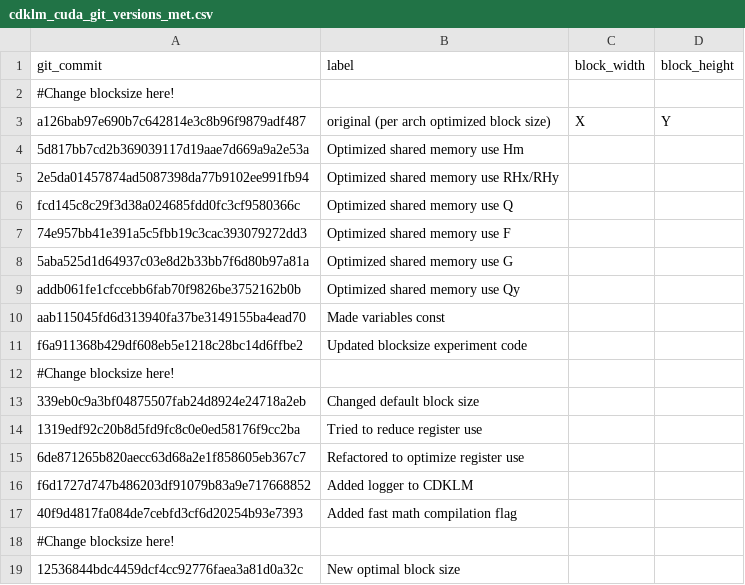
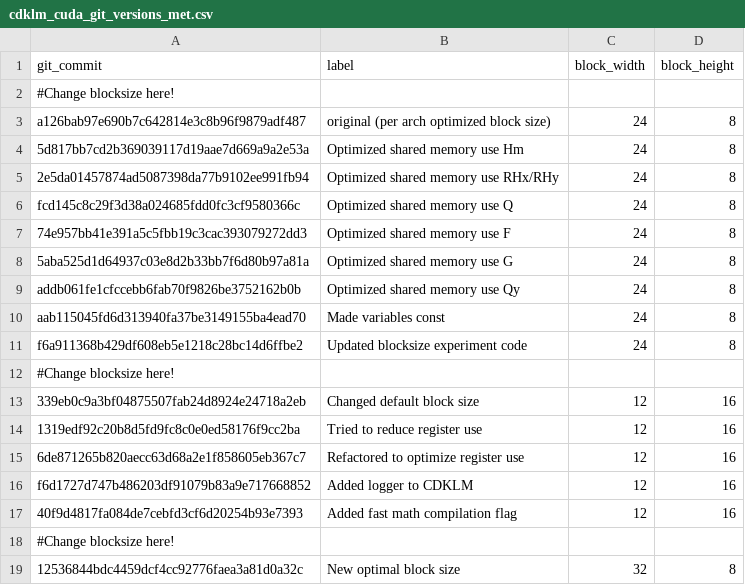
Before and after one commit to metno/gpu-ocean, a CSV file: gpu_ocean/prototypes/scripts/met_p100/cdklm_cuda_git_versions_met.csv, drawn as a sheet.

Commit message:
Added block sizes and specs

```diff
--- a/gpu_ocean/prototypes/scripts/met_p100/cdklm_cuda_git_versions_met.csv
+++ b/gpu_ocean/prototypes/scripts/met_p100/cdklm_cuda_git_versions_met.csv
@@ -2,18 +2,18 @@ git_commit,label,block_width,block_height
 #Change blocksize here!
-"a126bab97e690b7c642814e3c8b96f9879adf487", "original (per arch optimized block size)", X, Y
-"5d817bb7cd2b369039117d19aae7d669a9a2e53a", "Optimized shared memory use Hm",
-"2e5da01457874ad5087398da77b9102ee991fb94", "Optimized shared memory use RHx/RHy",
-"fcd145c8c29f3d38a024685fdd0fc3cf9580366c", "Optimized shared memory use Q",
-"74e957bb41e391a5c5fbb19c3cac393079272dd3", "Optimized shared memory use F",
-"5aba525d1d64937c03e8d2b33bb7f6d80b97a81a", "Optimized shared memory use G",
-"addb061fe1cfccebb6fab70f9826be3752162b0b", "Optimized shared memory use Qy",
-"aab115045fd6d313940fa37be3149155ba4ead70", "Made variables const",
-"f6a911368b429df608eb5e1218c28bc14d6ffbe2", "Updated blocksize experiment code",
+"a126bab97e690b7c642814e3c8b96f9879adf487", "original (per arch optimized block size)", 24, 8
+"5d817bb7cd2b369039117d19aae7d669a9a2e53a", "Optimized shared memory use Hm",           24, 8
+"2e5da01457874ad5087398da77b9102ee991fb94", "Optimized shared memory use RHx/RHy",      24, 8
+"fcd145c8c29f3d38a024685fdd0fc3cf9580366c", "Optimized shared memory use Q",            24, 8
+"74e957bb41e391a5c5fbb19c3cac393079272dd3", "Optimized shared memory use F",            24, 8
+"5aba525d1d64937c03e8d2b33bb7f6d80b97a81a", "Optimized shared memory use G",            24, 8
+"addb061fe1cfccebb6fab70f9826be3752162b0b", "Optimized shared memory use Qy",           24, 8
+"aab115045fd6d313940fa37be3149155ba4ead70", "Made variables const",                     24, 8
+"f6a911368b429df608eb5e1218c28bc14d6ffbe2", "Updated blocksize experiment code",        24, 8
 #Change blocksize here!
-"339eb0c9a3bf04875507fab24d8924e24718a2eb", "Changed default block size",
-"1319edf92c20b8d5fd9fc8c0e0ed58176f9cc2ba", "Tried to reduce register use",
-"6de871265b820aecc63d68a2e1f858605eb367c7", "Refactored to optimize register use",
-"f6d1727d747b486203df91079b83a9e717668852", "Added logger to CDKLM",
-"40f9d4817fa084de7cebfd3cf6d20254b93e7393", "Added fast math compilation flag",
+"339eb0c9a3bf04875507fab24d8924e24718a2eb", "Changed default block size",               12, 16
+"1319edf92c20b8d5fd9fc8c0e0ed58176f9cc2ba", "Tried to reduce register use",             12, 16
+"6de871265b820aecc63d68a2e1f858605eb367c7", "Refactored to optimize register use",      12, 16
+"f6d1727d747b486203df91079b83a9e717668852", "Added logger to CDKLM",                    12, 16
+"40f9d4817fa084de7cebfd3cf6d20254b93e7393", "Added fast math compilation flag",         12, 16
 #Change blocksize here!
-"12536844bdc4459dcf4cc92776faea3a81d0a32c", "New optimal block size",
+"12536844bdc4459dcf4cc92776faea3a81d0a32c", "New optimal block size",                   32, 8
```
Also changed, not shown: gpu_ocean/prototypes/scripts/met_p100/ctcs_cuda_git_versions_met.csv, gpu_ocean/prototypes/scripts/met_p100/fbl_cuda_git_versions_met.csv, 4 other files.
